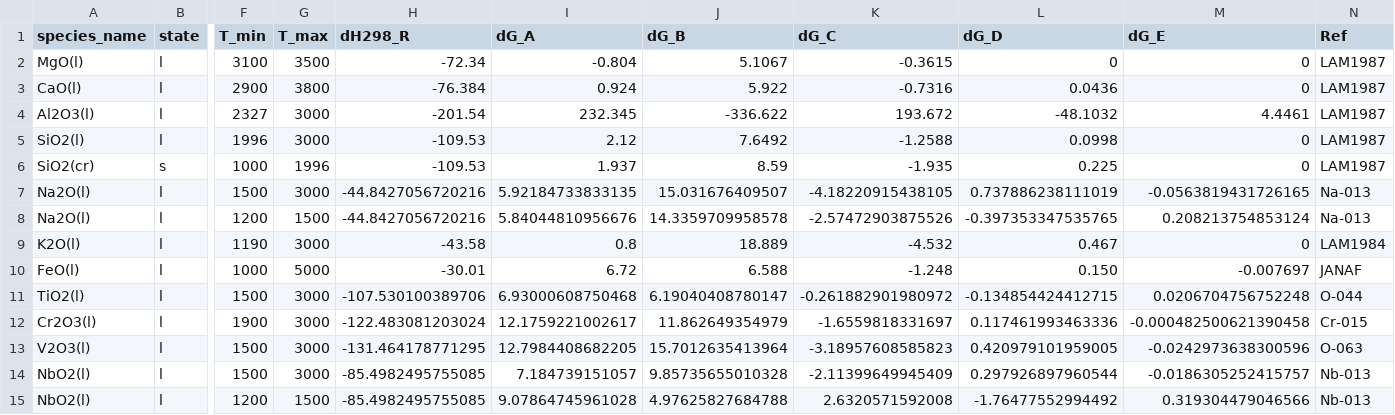
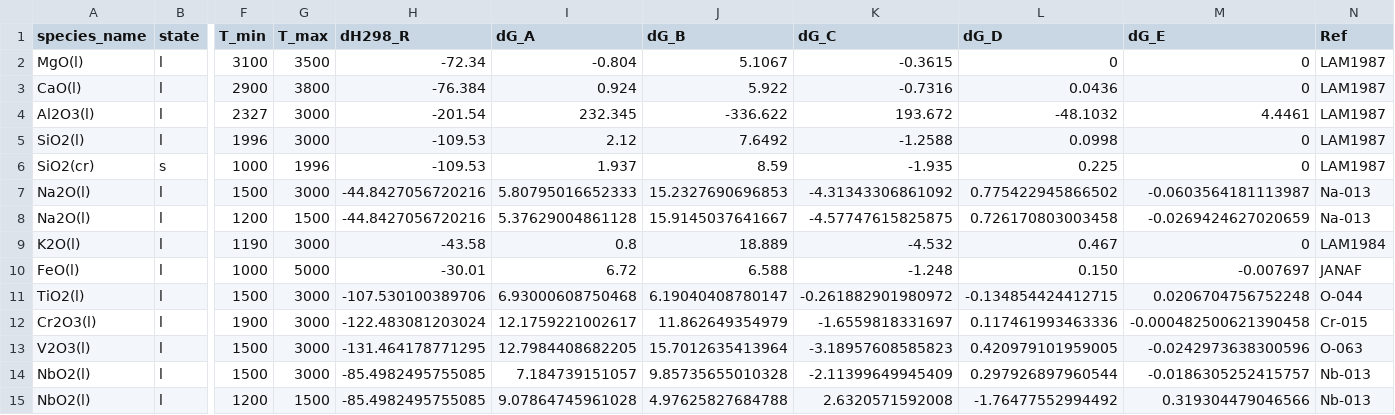
Before and after one commit to simonrowland/openimcc, a CSV file: src/openimcc/data/gas/condensate.csv, drawn as a sheet; only a part is shown, gaps mark what is left out; the diff names each change by its address in the sheet, - before the commit and + after, or states it on an @@ line.

```diff
--- a/src/openimcc/data/gas/condensate.csv
+++ b/src/openimcc/data/gas/condensate.csv
-I7 (dG_A): 5.92184733833135
+I7 (dG_A): 5.80795016652333
-J7 (dG_B): 15.031676409507
+J7 (dG_B): 15.2327690696853
-K7 (dG_C): -4.18220915438105
+K7 (dG_C): -4.31343306861092
-L7 (dG_D): 0.737886238111019
+L7 (dG_D): 0.775422945866502
-M7 (dG_E): -0.0563819431726165
+M7 (dG_E): -0.0603564181113987
-I8 (dG_A): 5.84044810956676
+I8 (dG_A): 5.37629004861128
-J8 (dG_B): 14.3359709958578
+J8 (dG_B): 15.9145037641667
-K8 (dG_C): -2.57472903875526
+K8 (dG_C): -4.57747615825875
-L8 (dG_D): -0.397353347535765
+L8 (dG_D): 0.726170803003458
-M8 (dG_E): 0.208213754853124
+M8 (dG_E): -0.0269424627020659
```
Also changed, not shown: 9 other files.
